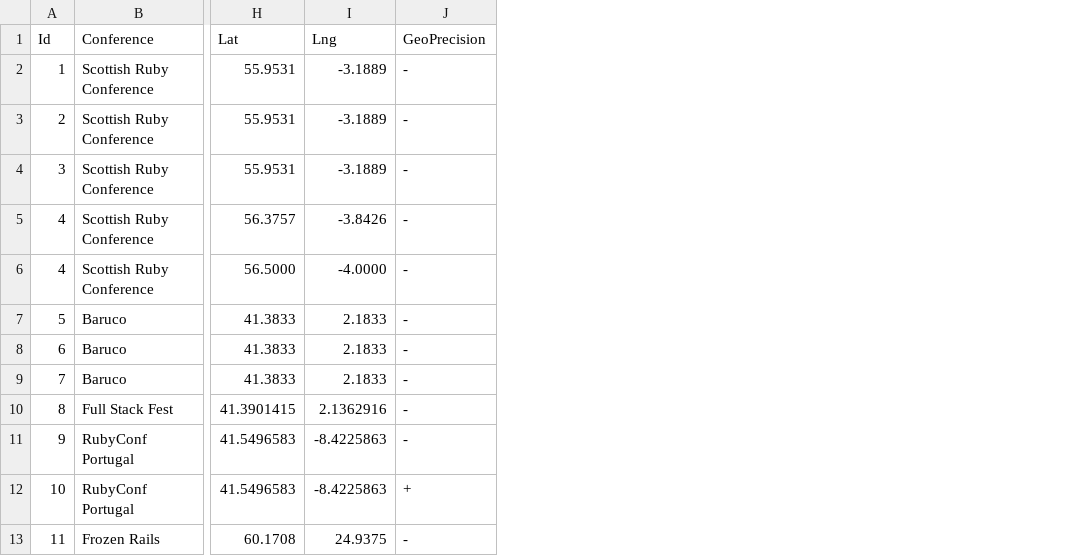
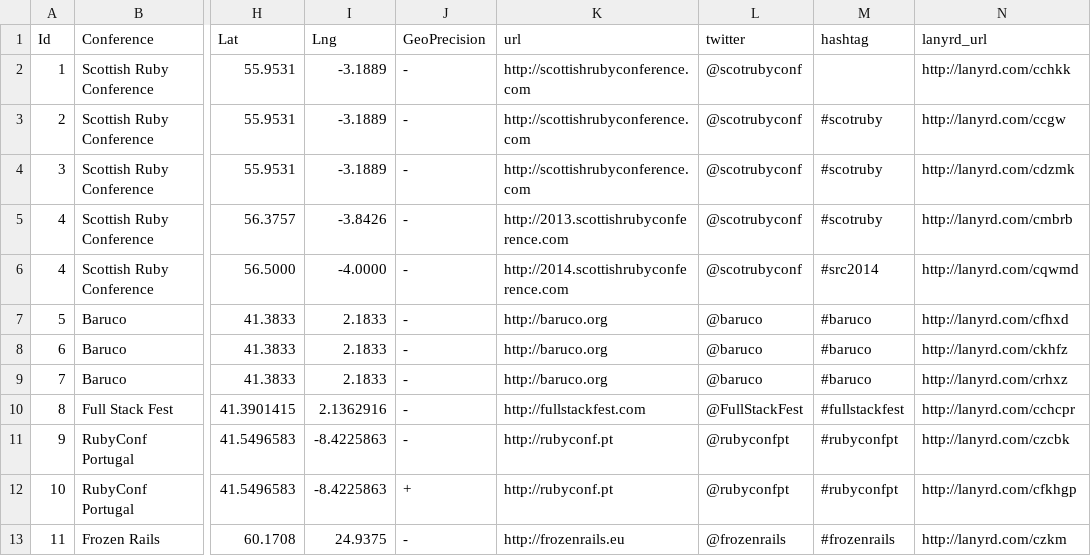
Before and after one commit to wafcio/conferences_meetings_app, a CSV file: db/csv/default.csv, drawn as a sheet; only a part is shown, gaps mark what is left out; the diff names each change by its address in the sheet, - before the commit and + after, or states it on an @@ line.

Commit message:
Add more conference event details

```diff
--- a/db/csv/default.csv
+++ b/db/csv/default.csv
+column K (url), rows 2-13: http://scottishrubyconference.com | http://scottishrubyconference.com | http://scottishrubyconference.com | http://2013.scottishrubyconference.com | http://2014.scottishrubyconference.com | http://baruco.org | http://baruco.org | http://baruco.org | http://fullstackfest.com | http://rubyconf.pt | http://rubyconf.pt | http://frozenrails.eu
+column L (twitter), rows 2-13: @scotrubyconf | @scotrubyconf | @scotrubyconf | @scotrubyconf | @scotrubyconf | @baruco | @baruco | @baruco | @FullStackFest | @rubyconfpt | @rubyconfpt | @frozenrails
+column M (hashtag), rows 3-13: #scotruby | #scotruby | #scotruby | #src2014 | #baruco | #baruco | #baruco | #fullstackfest | #rubyconfpt | #rubyconfpt | #frozenrails
+column N (lanyrd_url), rows 2-13: http://lanyrd.com/cchkk | http://lanyrd.com/ccgw | http://lanyrd.com/cdzmk | http://lanyrd.com/cmbrb | http://lanyrd.com/cqwmd | http://lanyrd.com/cfhxd | http://lanyrd.com/ckhfz | http://lanyrd.com/crhxz | http://lanyrd.com/cchcpr | http://lanyrd.com/czcbk | http://lanyrd.com/cfkhgp | http://lanyrd.com/czkm
```
Also changed, not shown: 4 other files.
